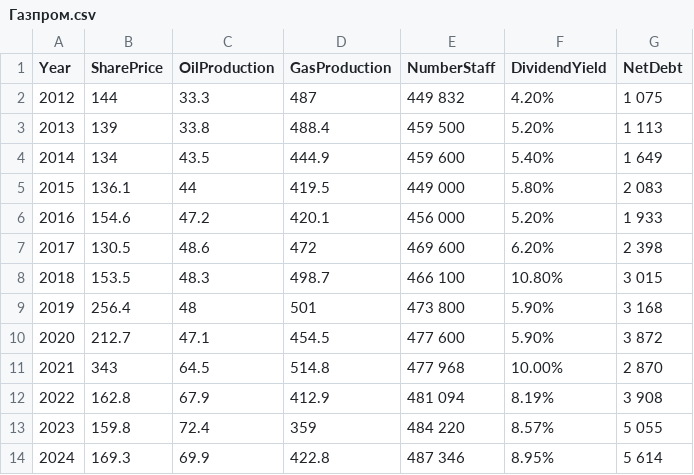
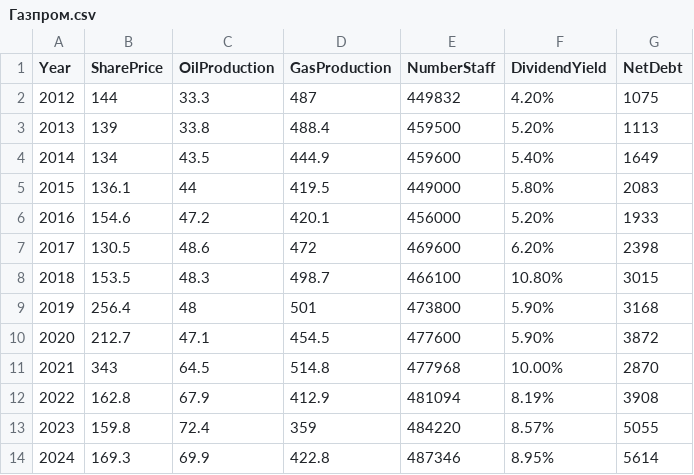
Before and after one commit to Evelinaanillivve/Py, a CSV file: Газпром.csv, drawn as a sheet.

Commit message:
Update Газпром.csv

```diff
--- a/Газпром.csv
+++ b/Газпром.csv
@@ -1,14 +1,14 @@
 Year;SharePrice;OilProduction;GasProduction;NumberStaff;DividendYield;NetDebt;
-2012;144;33.3;487;449 832;4.20%;1 075;
-2013;139;33.8;488.4;459 500;5.20%;1 113;
-2014;134;43.5;444.9;459 600;5.40%;1 649;
-2015;136.1;44;419.5;449 000;5.80%;2 083;
-2016;154.6;47.2;420.1;456 000;5.20%;1 933;
-2017;130.5;48.6;472;469 600;6.20%;2 398;
-2018;153.5;48.3;498.7;466 100;10.80%;3 015;
-2019;256.4;48;501;473 800;5.90%;3 168;
-2020;212.7;47.1;454.5;477 600;5.90%;3 872;
-2021;343;64.5;514.8;477 968;10.00%;2 870;
-2022;162.8;67.9;412.9;481 094;8.19%;3 908;
-2023;159.8;72.4;359;484 220;8.57%;5 055;
-2024;169.3;69.9;422.8;487 346;8.95%;5 614;
+2012;144;33.3;487;449832;4.20%;1075;
+2013;139;33.8;488.4;459500;5.20%;1113;
+2014;134;43.5;444.9;459600;5.40%;1649;
+2015;136.1;44;419.5;449000;5.80%;2083;
+2016;154.6;47.2;420.1;456000;5.20%;1933;
+2017;130.5;48.6;472;469600;6.20%;2398;
+2018;153.5;48.3;498.7;466100;10.80%;3015;
+2019;256.4;48;501;473800;5.90%;3168;
+2020;212.7;47.1;454.5;477600;5.90%;3872;
+2021;343;64.5;514.8;477968;10.00%;2870;
+2022;162.8;67.9;412.9;481094;8.19%;3908;
+2023;159.8;72.4;359;484220;8.57%;5055;
+2024;169.3;69.9;422.8;487346;8.95%;5614;
```
